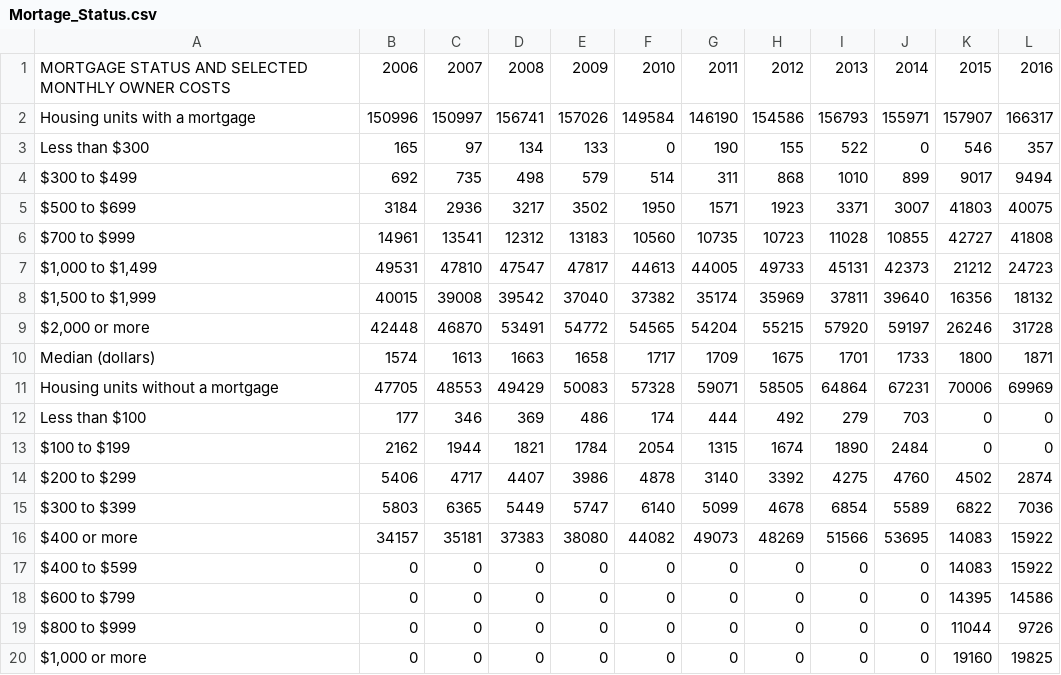
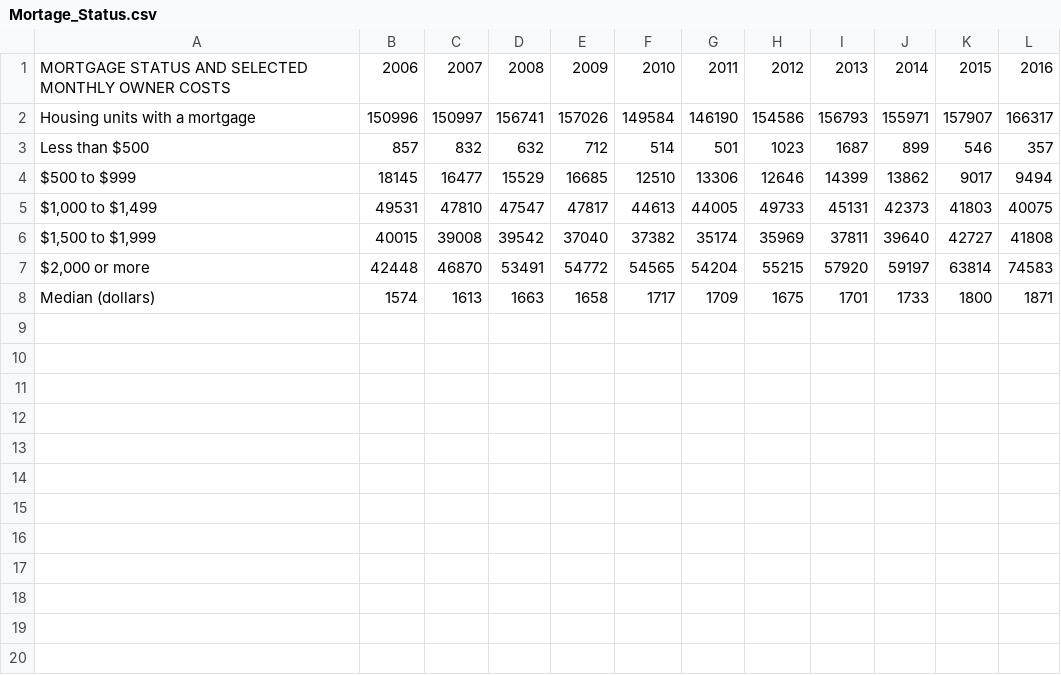
Before and after one commit to Umu2509/test_branching, a CSV file: Travis_County_Data/Mortage_Status.csv, drawn as a sheet.

Commit message:
Updated some data for cleaner tables

```diff
--- a/Travis_County_Data/Mortage_Status.csv
+++ b/Travis_County_Data/Mortage_Status.csv
@@ -2,19 +2,7 @@ MORTGAGE STATUS AND SELECTED MONTHLY OWNER COSTS,2006,2007,2008,2009,2010,2011,2
 Housing units with a mortgage,150996,150997,156741,157026,149584,146190,154586,156793,155971,157907,166317
-Less than $300,165,97,134,133,0,190,155,522,0,546,357
-$300 to $499,692,735,498,579,514,311,868,1010,899,9017,9494
-$500 to $699,3184,2936,3217,3502,1950,1571,1923,3371,3007,41803,40075
-$700 to $999,14961,13541,12312,13183,10560,10735,10723,11028,10855,42727,41808
-"$1,000 to $1,499",49531,47810,47547,47817,44613,44005,49733,45131,42373,21212,24723
-"$1,500 to $1,999",40015,39008,39542,37040,37382,35174,35969,37811,39640,16356,18132
-"$2,000 or more",42448,46870,53491,54772,54565,54204,55215,57920,59197,26246,31728
+Less than $500,857,832,632,712,514,501,1023,1687,899,546,357
+$500 to $999,18145,16477,15529,16685,12510,13306,12646,14399,13862,9017,9494
+"$1,000 to $1,499",49531,47810,47547,47817,44613,44005,49733,45131,42373,41803,40075
+"$1,500 to $1,999",40015,39008,39542,37040,37382,35174,35969,37811,39640,42727,41808
+"$2,000 or more",42448,46870,53491,54772,54565,54204,55215,57920,59197,63814,74583
 Median (dollars),1574,1613,1663,1658,1717,1709,1675,1701,1733,1800,1871
-Housing units without a mortgage,47705,48553,49429,50083,57328,59071,58505,64864,67231,70006,69969
-Less than $100,177,346,369,486,174,444,492,279,703,0,0
-$100 to $199,2162,1944,1821,1784,2054,1315,1674,1890,2484,0,0
-$200 to $299,5406,4717,4407,3986,4878,3140,3392,4275,4760,4502,2874
-$300 to $399,5803,6365,5449,5747,6140,5099,4678,6854,5589,6822,7036
-$400 or more,34157,35181,37383,38080,44082,49073,48269,51566,53695,14083,15922
-$400 to $599,0,0,0,0,0,0,0,0,0,14083,15922
-$600 to $799,0,0,0,0,0,0,0,0,0,14395,14586
-$800 to $999,0,0,0,0,0,0,0,0,0,11044,9726
-"$1,000 or more",0,0,0,0,0,0,0,0,0,19160,19825
```
Also changed, not shown: hays_data/hays_monthly_costs_with_mortgage.csv.
